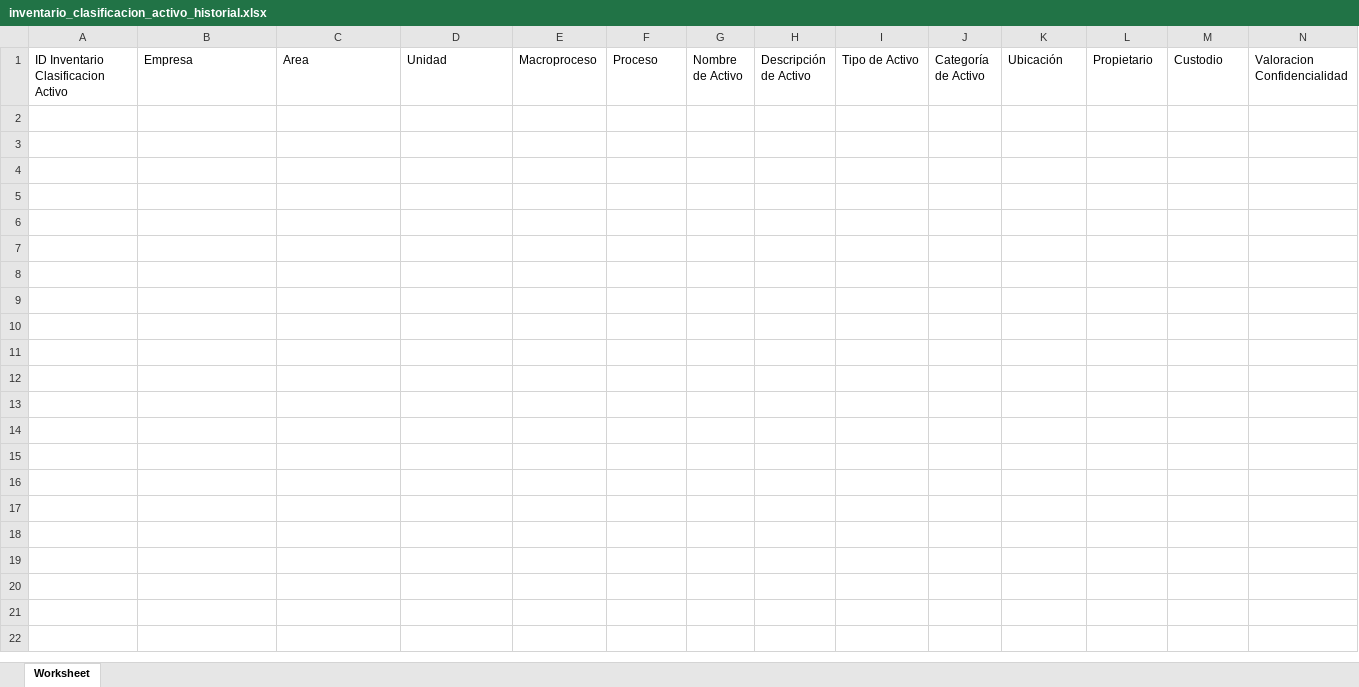
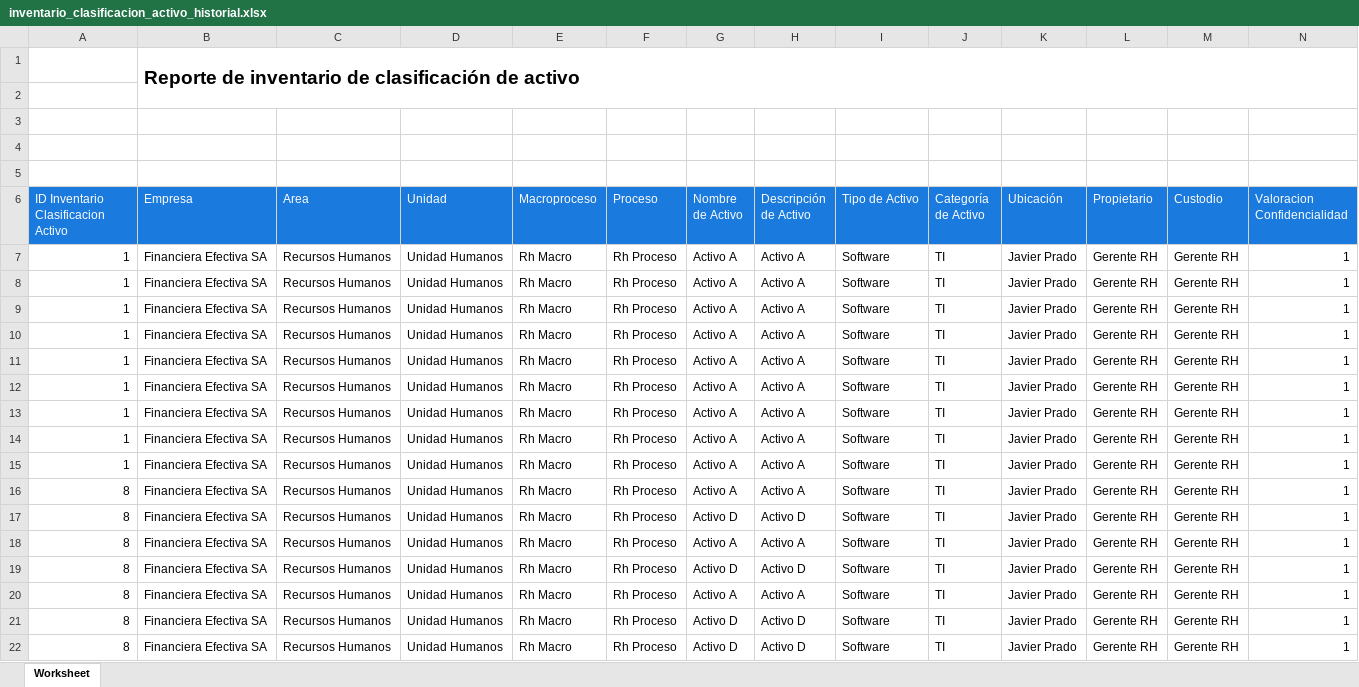
Before and after one commit to rakionfull/frontEfectivaV2, an Excel workbook: inventario_clasificacion_activo_historial.xlsx, sheet Worksheet, drawn as a sheet; only a part is shown; values as stored, in another font and other column widths than the file's, no borders; addresses are those after the commit; rows hold the shown columns only; the diff covers the shown part only; the diff names each change by its address in the sheet, - before the commit and + after, or states it on an @@ line.

```diff
--- a/inventario_clasificacion_activo_historial.xlsx (sheet Worksheet)
+++ b/inventario_clasificacion_activo_historial.xlsx (sheet Worksheet)
+row 1:  | Reporte de inventario de clasificación de activo
+row 2: (empty)
+row 3: (empty)
+row 4: (empty)
+row 5: (empty)
@@ A6:N6 fill: none → #1B7ADE, text colour: black → #FFFFFF @@
+row 7: 1 | Financiera Efectiva SA | Recursos Humanos | Unidad Humanos | Rh Macro | Rh Proceso | Activo A | Activo A | Software | TI | Javier Prado | Gerente RH | Gerente RH | 1
+row 8: 1 | Financiera Efectiva SA | Recursos Humanos | Unidad Humanos | Rh Macro | Rh Proceso | Activo A | Activo A | Software | TI | Javier Prado | Gerente RH | Gerente RH | 1
+row 9: 1 | Financiera Efectiva SA | Recursos Humanos | Unidad Humanos | Rh Macro | Rh Proceso | Activo A | Activo A | Software | TI | Javier Prado | Gerente RH | Gerente RH | 1
+row 10: 1 | Financiera Efectiva SA | Recursos Humanos | Unidad Humanos | Rh Macro | Rh Proceso | Activo A | Activo A | Software | TI | Javier Prado | Gerente RH | Gerente RH | 1
+row 11: 1 | Financiera Efectiva SA | Recursos Humanos | Unidad Humanos | Rh Macro | Rh Proceso | Activo A | Activo A | Software | TI | Javier Prado | Gerente RH | Gerente RH | 1
+row 12: 1 | Financiera Efectiva SA | Recursos Humanos | Unidad Humanos | Rh Macro | Rh Proceso | Activo A | Activo A | Software | TI | Javier Prado | Gerente RH | Gerente RH | 1
+row 13: 1 | Financiera Efectiva SA | Recursos Humanos | Unidad Humanos | Rh Macro | Rh Proceso | Activo A | Activo A | Software | TI | Javier Prado | Gerente RH | Gerente RH | 1
+row 14: 1 | Financiera Efectiva SA | Recursos Humanos | Unidad Humanos | Rh Macro | Rh Proceso | Activo A | Activo A | Software | TI | Javier Prado | Gerente RH | Gerente RH | 1
+row 15: 1 | Financiera Efectiva SA | Recursos Humanos | Unidad Humanos | Rh Macro | Rh Proceso | Activo A | Activo A | Software | TI | Javier Prado | Gerente RH | Gerente RH | 1
+row 16: 8 | Financiera Efectiva SA | Recursos Humanos | Unidad Humanos | Rh Macro | Rh Proceso | Activo A | Activo A | Software | TI | Javier Prado | Gerente RH | Gerente RH | 1
+row 17: 8 | Financiera Efectiva SA | Recursos Humanos | Unidad Humanos | Rh Macro | Rh Proceso | Activo D | Activo D | Software | TI | Javier Prado | Gerente RH | Gerente RH | 1
+row 18: 8 | Financiera Efectiva SA | Recursos Humanos | Unidad Humanos | Rh Macro | Rh Proceso | Activo A | Activo A | Software | TI | Javier Prado | Gerente RH | Gerente RH | 1
+row 19: 8 | Financiera Efectiva SA | Recursos Humanos | Unidad Humanos | Rh Macro | Rh Proceso | Activo D | Activo D | Software | TI | Javier Prado | Gerente RH | Gerente RH | 1
+row 20: 8 | Financiera Efectiva SA | Recursos Humanos | Unidad Humanos | Rh Macro | Rh Proceso | Activo A | Activo A | Software | TI | Javier Prado | Gerente RH | Gerente RH | 1
+row 21: 8 | Financiera Efectiva SA | Recursos Humanos | Unidad Humanos | Rh Macro | Rh Proceso | Activo D | Activo D | Software | TI | Javier Prado | Gerente RH | Gerente RH | 1
+row 22: 8 | Financiera Efectiva SA | Recursos Humanos | Unidad Humanos | Rh Macro | Rh Proceso | Activo D | Activo D | Software | TI | Javier Prado | Gerente RH | Gerente RH | 1
```
Also changed, not shown: cell formats elsewhere in this sheet, evaluacion_riesgo_historial.xlsx, inventario_clasificacion_activo.xlsx, 13 other files.
